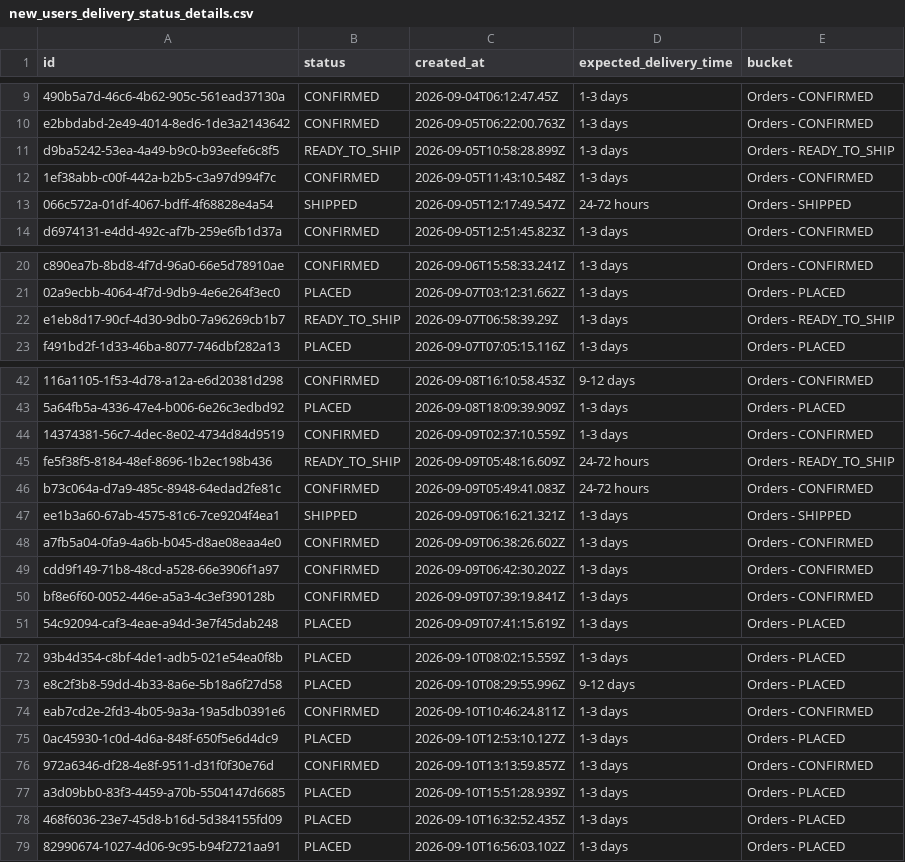
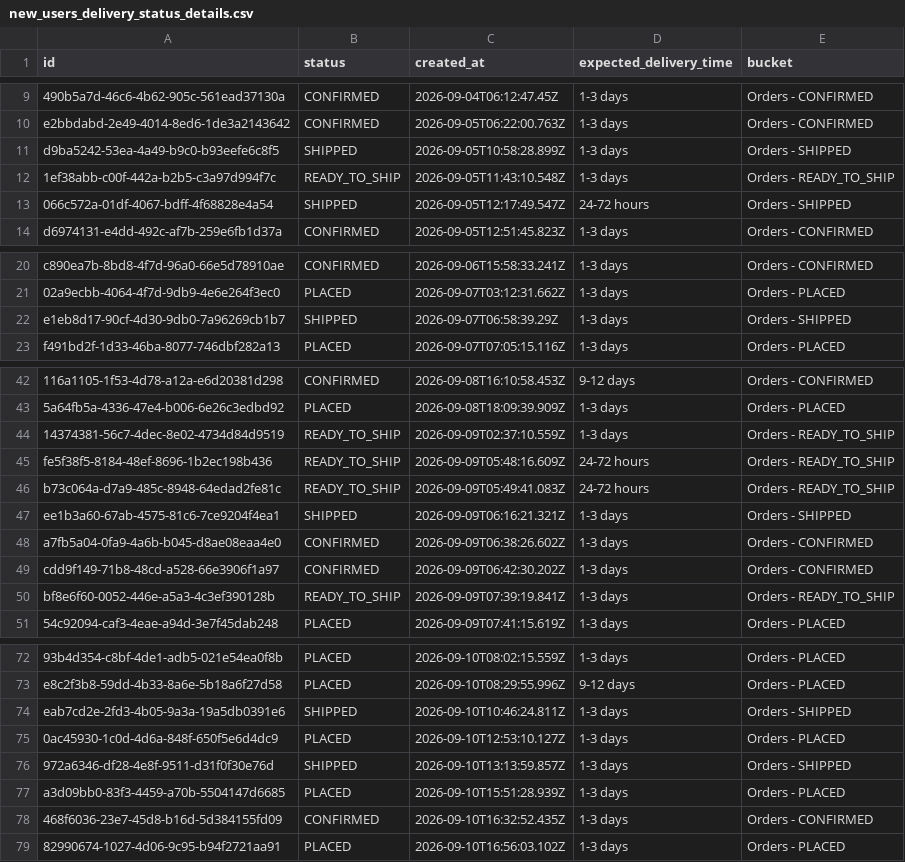
Before and after one commit to Amankr0402/Daily-Sales-Revenue-Report, a CSV file: data/new_users_delivery_status_details.csv, drawn as a sheet; only a part is shown, gaps mark what is left out; the diff covers the shown part only; the diff names each change by its address in the sheet, - before the commit and + after, or states it on an @@ line.

```diff
--- a/data/new_users_delivery_status_details.csv
+++ b/data/new_users_delivery_status_details.csv
-B11 (status): READY_TO_SHIP
+B11 (status): SHIPPED
-E11 (bucket): Orders - READY_TO_SHIP
+E11 (bucket): Orders - SHIPPED
-B12 (status): CONFIRMED
+B12 (status): READY_TO_SHIP
-E12 (bucket): Orders - CONFIRMED
+E12 (bucket): Orders - READY_TO_SHIP
-B22 (status): READY_TO_SHIP
+B22 (status): SHIPPED
-E22 (bucket): Orders - READY_TO_SHIP
+E22 (bucket): Orders - SHIPPED
-B44 (status): CONFIRMED
+B44 (status): READY_TO_SHIP
-E44 (bucket): Orders - CONFIRMED
+E44 (bucket): Orders - READY_TO_SHIP
-B46 (status): CONFIRMED
+B46 (status): READY_TO_SHIP
-E46 (bucket): Orders - CONFIRMED
+E46 (bucket): Orders - READY_TO_SHIP
-B50 (status): CONFIRMED
+B50 (status): READY_TO_SHIP
-E50 (bucket): Orders - CONFIRMED
+E50 (bucket): Orders - READY_TO_SHIP
-B74 (status): CONFIRMED
+B74 (status): SHIPPED
-E74 (bucket): Orders - CONFIRMED
+E74 (bucket): Orders - SHIPPED
-B76 (status): CONFIRMED
+B76 (status): SHIPPED
-E76 (bucket): Orders - CONFIRMED
+E76 (bucket): Orders - SHIPPED
-B78 (status): PLACED
+B78 (status): CONFIRMED
-E78 (bucket): Orders - PLACED
+E78 (bucket): Orders - CONFIRMED
```
Also changed, not shown: 4 edited cells elsewhere in this file, data/active_sub_no_orders_details.csv, data/all_new_users_order_status_details.csv, 8 other files.
